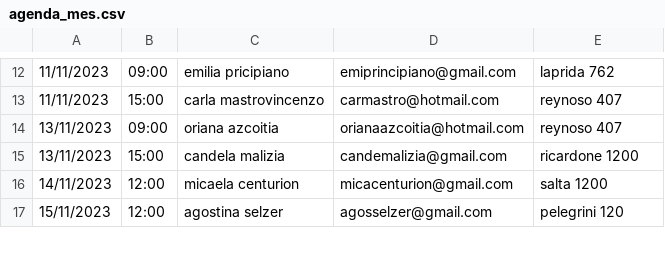
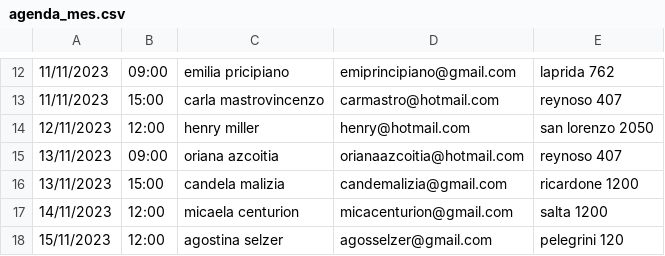
Before and after one commit to ferpaez/Sistema-para-inmobiliaria, a CSV file: agenda_mes.csv, drawn as a sheet; only a part is shown, gaps mark what is left out.

```diff
--- a/agenda_mes.csv
+++ b/agenda_mes.csv
@@ -13,2 +13,3 @@
 11/11/2023;15:00;carla mastrovincenzo;carmastro@hotmail.com;reynoso 407
+12/11/2023;12:00;henry miller;henry@hotmail.com;san lorenzo 2050
 13/11/2023;09:00;oriana azcoitia;orianaazcoitia@hotmail.com;reynoso 407
```
Also changed, not shown: agenda_semana.csv, citas.csv, 6 other files.
